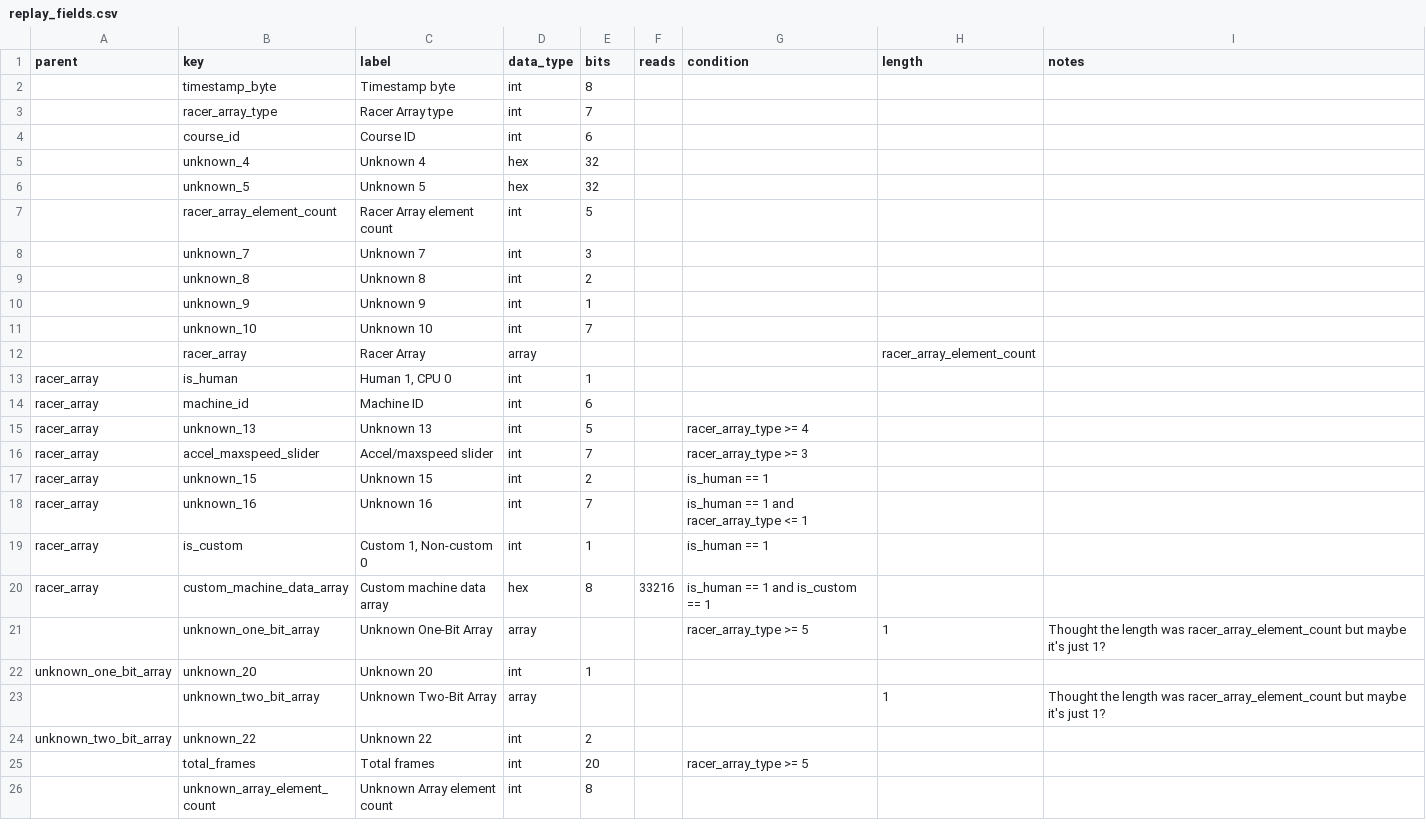
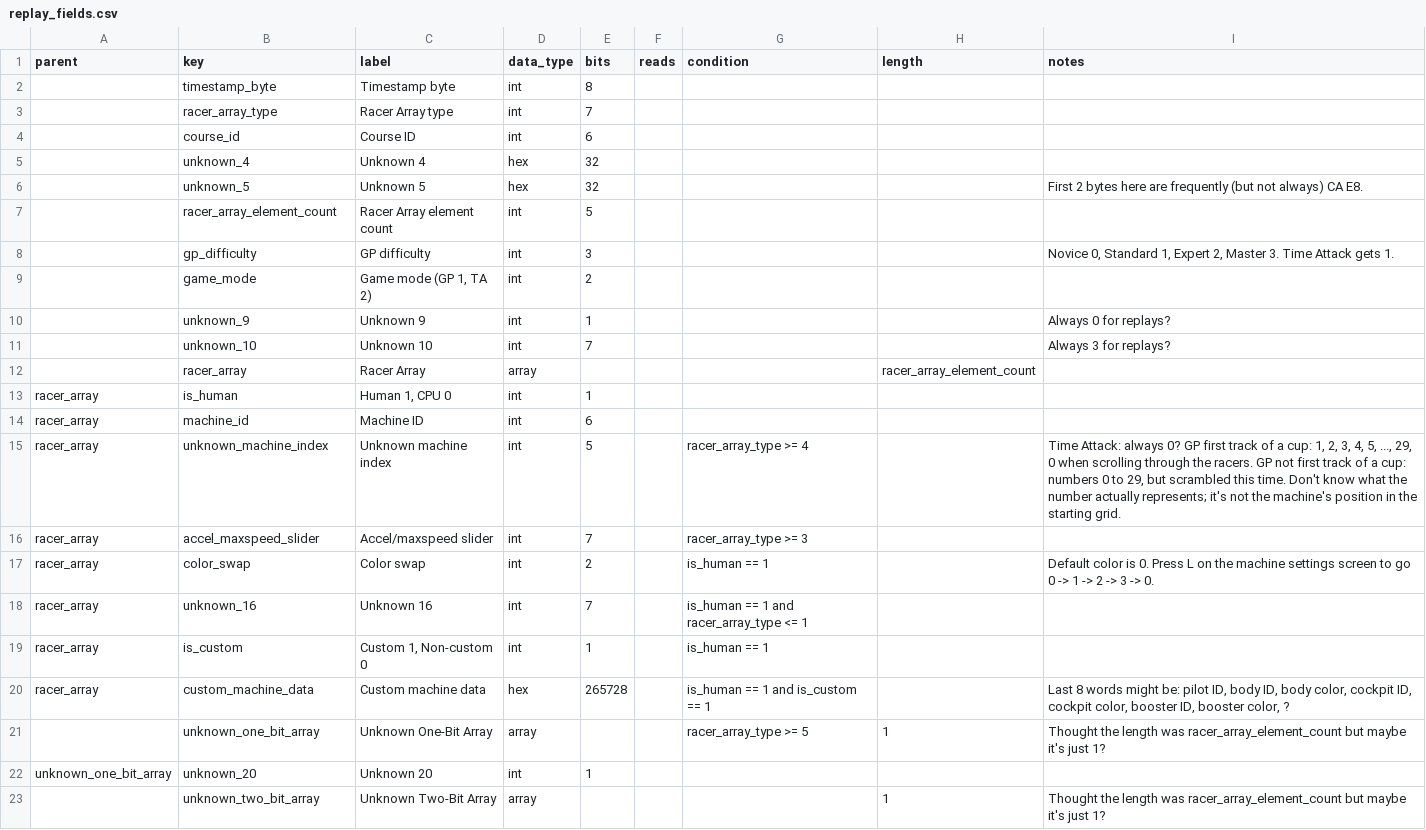
Before and after one commit to yoshifan/fgx-re, a CSV file: py/replay_fields.csv, drawn as a sheet; only a part is shown; the shorter side is filled out with more unchanged rows.

Commit message:
Remove concept of multiple GCI-reads per field, because it was just equivalent to reading bits*reads in one go, with seemingly no benefit. Also identify a few fields.

```diff
--- a/py/replay_fields.csv
+++ b/py/replay_fields.csv
@@ -5,8 +5,8 @@ parent,key,label,data_type,bits,reads,condition,length,notes
 ,unknown_4,Unknown 4,hex,32,,,,
-,unknown_5,Unknown 5,hex,32,,,,
+,unknown_5,Unknown 5,hex,32,,,,First 2 bytes here are frequently (but not always) CA E8.
 ,racer_array_element_count,Racer Array element count,int,5,,,,
-,unknown_7,Unknown 7,int,3,,,,
-,unknown_8,Unknown 8,int,2,,,,
-,unknown_9,Unknown 9,int,1,,,,
-,unknown_10,Unknown 10,int,7,,,,
+,gp_difficulty,GP difficulty,int,3,,,,"Novice 0, Standard 1, Expert 2, Master 3. Time Attack gets 1."
+,game_mode,"Game mode (GP 1, TA 2)",int,2,,,,
+,unknown_9,Unknown 9,int,1,,,,Always 0 for replays?
+,unknown_10,Unknown 10,int,7,,,,Always 3 for replays?
 ,racer_array,Racer Array,array,,,,racer_array_element_count,
@@ -14,8 +14,8 @@ racer_array,is_human,"Human 1, CPU 0",int,1,,,,
 racer_array,machine_id,Machine ID,int,6,,,,
-racer_array,unknown_13,Unknown 13,int,5,,racer_array_type >= 4,,
+racer_array,unknown_machine_index,Unknown machine index,int,5,,racer_array_type >= 4,,"Time Attack: always 0? GP first track of a cup: 1, 2, 3, 4, 5, ..., 29, 0 when scrolling through the racers. GP not first track of a cup: numbers 0 to 29, but scrambled this time. Don't know what the number actually represents; it's not the machine's position in the starting grid."
 racer_array,accel_maxspeed_slider,Accel/maxspeed slider,int,7,,racer_array_type >= 3,,
-racer_array,unknown_15,Unknown 15,int,2,,is_human == 1,,
+racer_array,color_swap,Color swap,int,2,,is_human == 1,,Default color is 0. Press L on the machine settings screen to go 0 -> 1 -> 2 -> 3 -> 0.
 racer_array,unknown_16,Unknown 16,int,7,,is_human == 1 and racer_array_type <= 1,,
 racer_array,is_custom,"Custom 1, Non-custom 0",int,1,,is_human == 1,,
-racer_array,custom_machine_data_array,Custom machine data array,hex,8,33216,is_human == 1 and is_custom == 1,,
+racer_array,custom_machine_data,Custom machine data,hex,265728,,is_human == 1 and is_custom == 1,,"Last 8 words might be: pilot ID, body ID, body color, cockpit ID, cockpit color, booster ID, booster color, ?"
 ,unknown_one_bit_array,Unknown One-Bit Array,array,,,racer_array_type >= 5,1,Thought the length was racer_array_element_count but maybe it's just 1?
```
Also changed, not shown: 1 other file.
